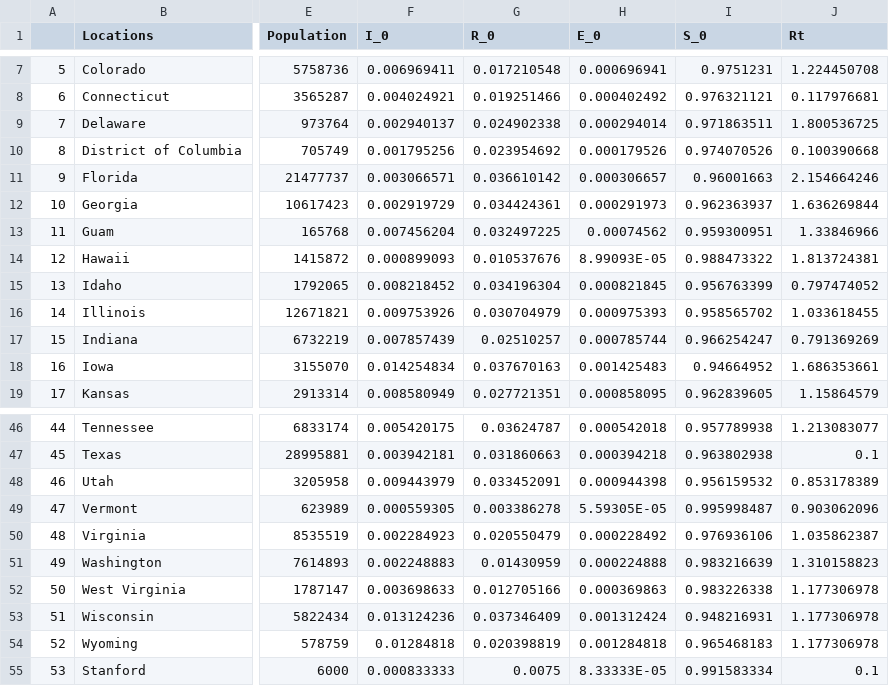
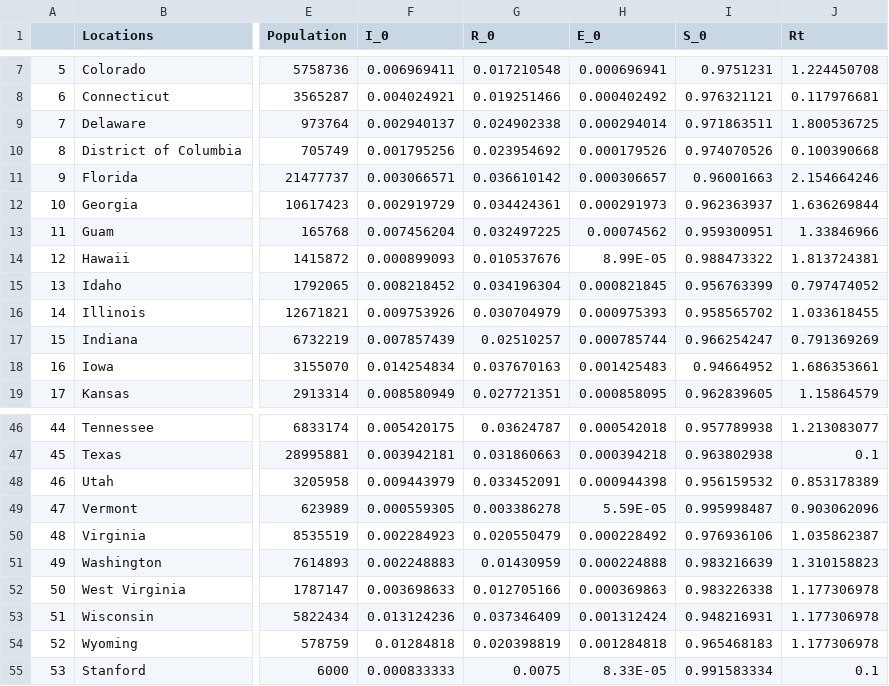
Before and after one commit to acehu970601/COVID-19-Data-Modeling, a CSV file: today_case.csv, drawn as a sheet; only a part is shown, gaps mark what is left out; the diff names each change by its address in the sheet, - before the commit and + after, or states it on an @@ line.

```diff
--- a/today_case.csv
+++ b/today_case.csv
-H14 (E_0): 8.99093E-05
+H14 (E_0): 8.99E-05
-H49 (E_0): 5.59305E-05
+H49 (E_0): 5.59E-05
-H55 (E_0): 8.33333E-05
+H55 (E_0): 8.33E-05
```
Also changed, not shown: 7 other files.
